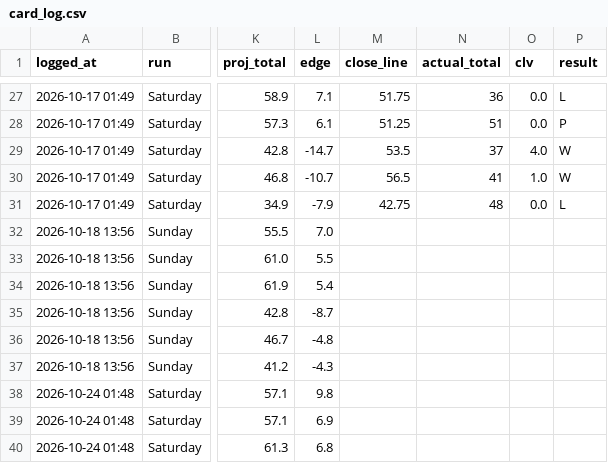
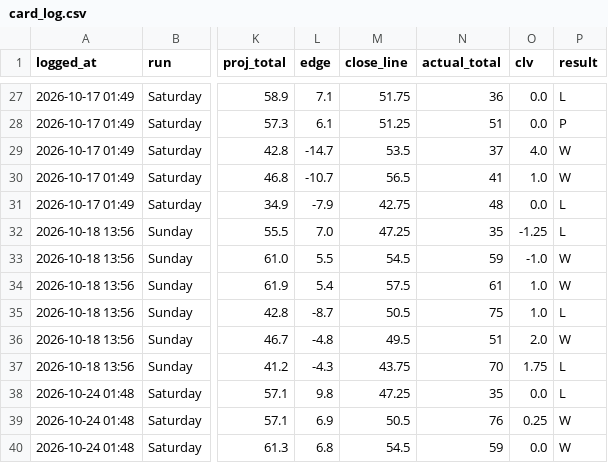
Before and after one commit to sportstar583/sportsbetting, a CSV file: data/2026/card_log.csv, drawn as a sheet; only a part is shown, gaps mark what is left out; the diff covers the shown part only; the diff names each change by its address in the sheet, - before the commit and + after, or states it on an @@ line.

```diff
--- a/data/2026/card_log.csv
+++ b/data/2026/card_log.csv
-M32 (close_line): (empty)
+M32 (close_line): 47.25
-N32 (actual_total): (empty)
+N32 (actual_total): 35
-O32 (clv): (empty)
+O32 (clv): -1.25
-P32 (result): (empty)
+P32 (result): L
-M33 (close_line): (empty)
+M33 (close_line): 54.5
-N33 (actual_total): (empty)
+N33 (actual_total): 59
-O33 (clv): (empty)
+O33 (clv): -1.0
-P33:P34 (result): (empty)
+P33:P34 (result): W
-M34 (close_line): (empty)
+M34 (close_line): 57.5
-N34 (actual_total): (empty)
+N34 (actual_total): 61
-O34:O35 (clv): (empty)
+O34:O35 (clv): 1.0
-M35 (close_line): (empty)
+M35 (close_line): 50.5
-N35 (actual_total): (empty)
+N35 (actual_total): 75
-P35 (result): (empty)
+P35 (result): L
-M36 (close_line): (empty)
+M36 (close_line): 49.5
-N36 (actual_total): (empty)
+N36 (actual_total): 51
-O36 (clv): (empty)
+O36 (clv): 2.0
-P36 (result): (empty)
+P36 (result): W
-M37 (close_line): (empty)
+M37 (close_line): 43.75
-N37 (actual_total): (empty)
+N37 (actual_total): 70
-O37 (clv): (empty)
+O37 (clv): 1.75
-P37:P38 (result): (empty)
+P37:P38 (result): L
-M38 (close_line): (empty)
+M38 (close_line): 47.25
-N38 (actual_total): (empty)
+N38 (actual_total): 35
-O38 (clv): (empty)
+O38 (clv): 0.0
-M39 (close_line): (empty)
+M39 (close_line): 50.5
-N39 (actual_total): (empty)
+N39 (actual_total): 76
-O39 (clv): (empty)
+O39 (clv): 0.25
-P39:P40 (result): (empty)
+P39:P40 (result): W
-M40 (close_line): (empty)
+M40 (close_line): 54.5
-N40 (actual_total): (empty)
+N40 (actual_total): 59
-O40 (clv): (empty)
+O40 (clv): 0.0
```
Also changed, not shown: 6 added rows and 12 edited cells elsewhere in this file, 2 other files.
